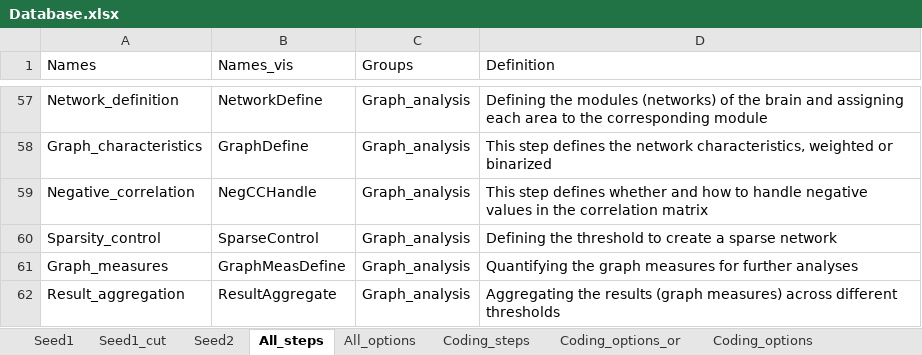
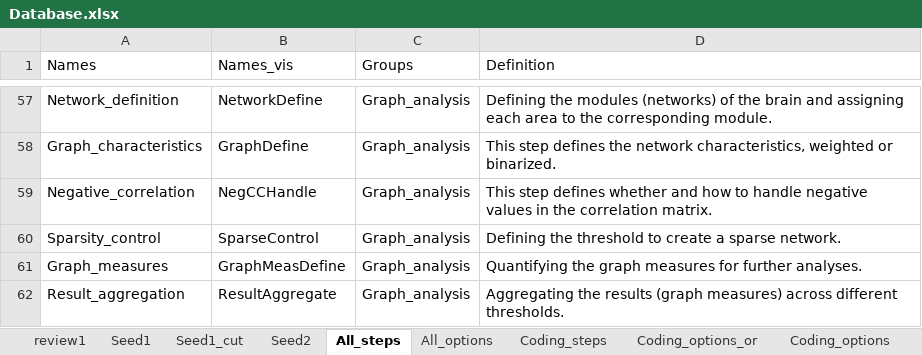
Before and after one commit to kristantodan12/fMRI_Multiverse, an Excel workbook: Database.xlsx, sheet All_steps, drawn as a sheet; only a part is shown, gaps mark what is left out; values as stored, in another font and other column widths than the file's, no borders; the diff covers the shown part only; the diff names each change by its address in the sheet, - before the commit and + after, or states it on an @@ line.

```diff
--- a/Database.xlsx (sheet All_steps)
+++ b/Database.xlsx (sheet All_steps)
+sheet tab: review1
-D57 (Definition): …the corresponding module
+D57 (Definition): …the corresponding module.
-D58 (Definition): …weighted or binarized
+D58 (Definition): …weighted or binarized.
-D59 (Definition): …the correlation matrix
+D59 (Definition): …the correlation matrix.
-D60 (Definition): …a sparse network
+D60 (Definition): …a sparse network.
-D61 (Definition): …for further analyses
+D61 (Definition): …for further analyses.
-D62 (Definition): …across different thresholds
+D62 (Definition): …across different thresholds.
```
Also changed, not shown: 49 edited cells elsewhere in this sheet, sheet Paper_info, other sheet tabs, 10 other files.
